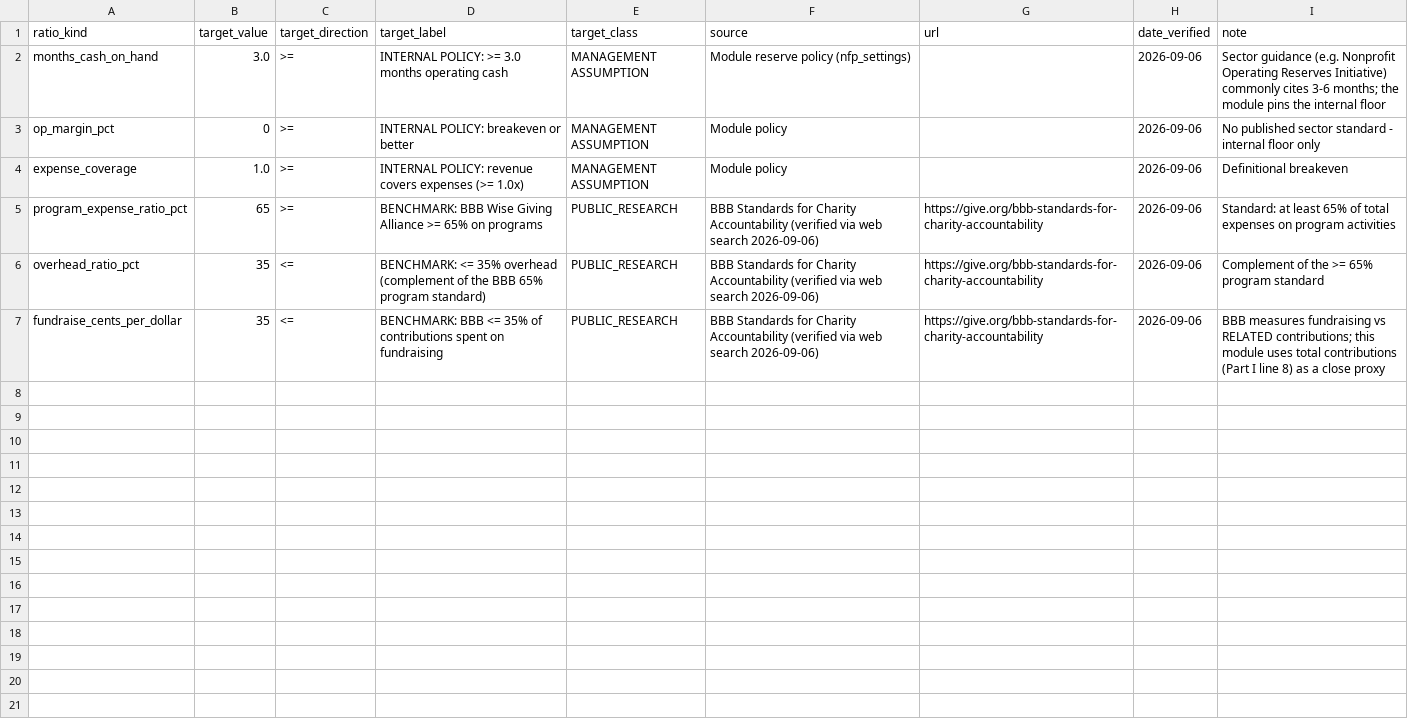
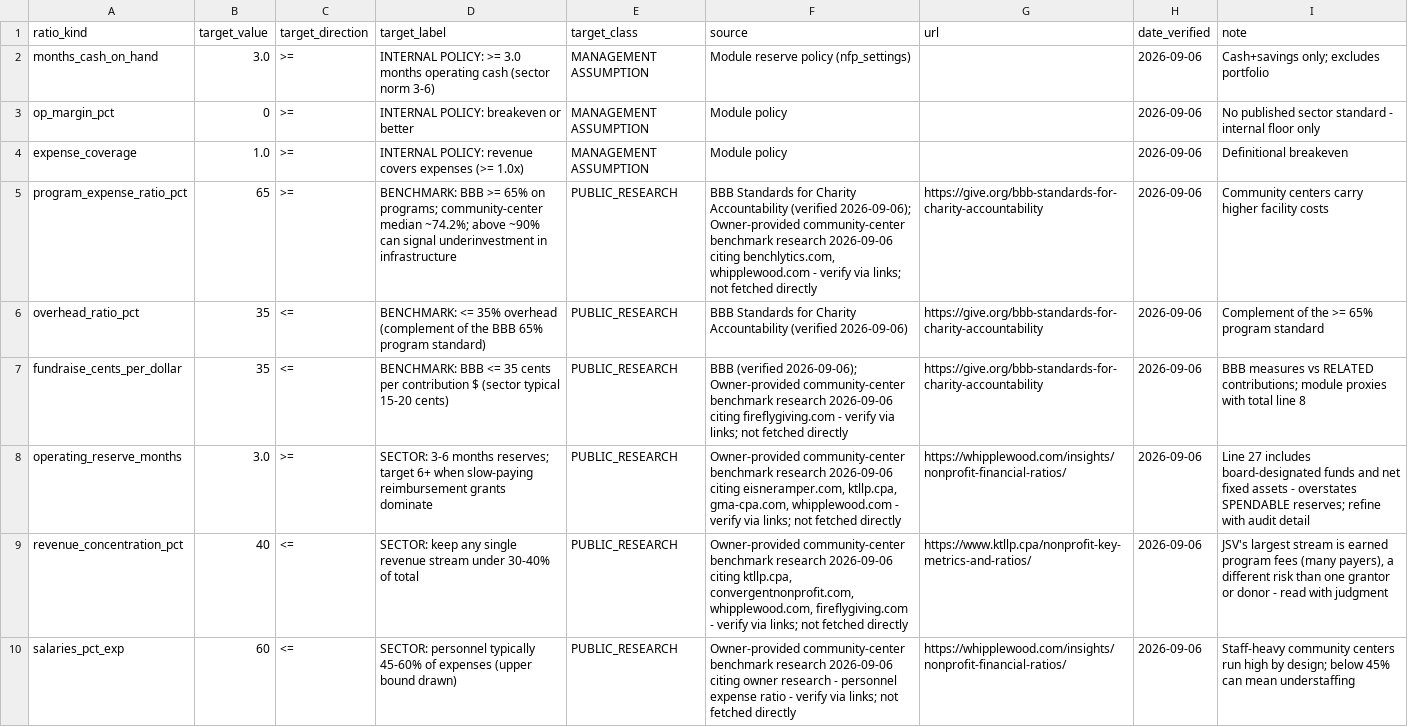
Before and after one commit to jessiesfaith/Finance-ML, a CSV file: data/nfp/nfp_990_target_inputs.csv, drawn as a sheet.

```diff
--- a/data/nfp/nfp_990_target_inputs.csv
+++ b/data/nfp/nfp_990_target_inputs.csv
@@ -1,7 +1,10 @@
 ratio_kind,target_value,target_direction,target_label,target_class,source,url,date_verified,note
-months_cash_on_hand,3.0,>=,INTERNAL POLICY: >= 3.0 months operating cash,MANAGEMENT ASSUMPTION,Module reserve policy (nfp_settings),,2026-09-06,Sector guidance (e.g. Nonprofit Operating Reserves Initiative) commonly cites 3-6 months; the module pins the internal floor
+months_cash_on_hand,3.0,>=,INTERNAL POLICY: >= 3.0 months operating cash (sector norm 3-6),MANAGEMENT ASSUMPTION,Module reserve policy (nfp_settings),,2026-09-06,Cash+savings only; excludes portfolio
 op_margin_pct,0,>=,INTERNAL POLICY: breakeven or better,MANAGEMENT ASSUMPTION,Module policy,,2026-09-06,No published sector standard - internal floor only
 expense_coverage,1.0,>=,INTERNAL POLICY: revenue covers expenses (>= 1.0x),MANAGEMENT ASSUMPTION,Module policy,,2026-09-06,Definitional breakeven
-program_expense_ratio_pct,65,>=,BENCHMARK: BBB Wise Giving Alliance >= 65% on programs,PUBLIC_RESEARCH,BBB Standards for Charity Accountability (verified via web search 2026-09-06),https://give.org/bbb-standards-for-charity-accountability,2026-09-06,Standard: at least 65% of total expenses on program activities
-overhead_ratio_pct,35,<=,BENCHMARK: <= 35% overhead (complement of the BBB 65% program standard),PUBLIC_RESEARCH,BBB Standards for Charity Accountability (verified via web search 2026-09-06),https://give.org/bbb-standards-for-charity-accountability,2026-09-06,Complement of the >= 65% program standard
-fundraise_cents_per_dollar,35,<=,BENCHMARK: BBB <= 35% of contributions spent on fundraising,PUBLIC_RESEARCH,BBB Standards for Charity Accountability (verified via web search 2026-09-06),https://give.org/bbb-standards-for-charity-accountability,2026-09-06,BBB measures fundraising vs RELATED contributions; this module uses total contributions (Part I line 8) as a close proxy
+program_expense_ratio_pct,65,>=,BENCHMARK: BBB >= 65% on programs; community-center median ~74.2%; above ~90% can signal underinvestment in infrastructure,PUBLIC_RESEARCH,"BBB Standards for Charity Accountability (verified 2026-09-06); Owner-provided community-center benchmark research 2026-09-06 citing benchlytics.com, whipplewood.com - verify via links; not fetched directly",https://give.org/bbb-standards-for-charity-accountability,2026-09-06,Community centers carry higher facility costs
+overhead_ratio_pct,35,<=,BENCHMARK: <= 35% overhead (complement of the BBB 65% program standard),PUBLIC_RESEARCH,BBB Standards for Charity Accountability (verified 2026-09-06),https://give.org/bbb-standards-for-charity-accountability,2026-09-06,Complement of the >= 65% program standard
+fundraise_cents_per_dollar,35,<=,BENCHMARK: BBB <= 35 cents per contribution $ (sector typical 15-20 cents),PUBLIC_RESEARCH,BBB (verified 2026-09-06); Owner-provided community-center benchmark research 2026-09-06 citing fireflygiving.com - verify via links; not fetched directly,https://give.org/bbb-standards-for-charity-accountability,2026-09-06,BBB measures vs RELATED contributions; module proxies with total line 8
+operating_reserve_months,3.0,>=,SECTOR: 3-6 months reserves; target 6+ when slow-paying reimbursement grants dominate,PUBLIC_RESEARCH,"Owner-provided community-center benchmark research 2026-09-06 citing eisneramper.com, ktllp.cpa, gma-cpa.com, whipplewood.com - verify via links; not fetched directly",https://whipplewood.com/insights/nonprofit-financial-ratios/,2026-09-06,Line 27 includes board-designated funds and net fixed assets - overstates SPENDABLE reserves; refine with audit detail
+revenue_concentration_pct,40,<=,SECTOR: keep any single revenue stream under 30-40% of total,PUBLIC_RESEARCH,"Owner-provided community-center benchmark research 2026-09-06 citing ktllp.cpa, convergentnonprofit.com, whipplewood.com, fireflygiving.com - verify via links; not fetched directly",https://www.ktllp.cpa/nonprofit-key-metrics-and-ratios/,2026-09-06,"JSV's largest stream is earned program fees (many payers), a different risk than one grantor or donor - read with judgment"
+salaries_pct_exp,60,<=,SECTOR: personnel typically 45-60% of expenses (upper bound drawn),PUBLIC_RESEARCH,Owner-provided community-center benchmark research 2026-09-06 citing owner research - personnel expense ratio - verify via links; not fetched directly,https://whipplewood.com/insights/nonprofit-financial-ratios/,2026-09-06,Staff-heavy community centers run high by design; below 45% can mean understaffing
```
Also changed, not shown: data/nfp/nfp_990_actual_inputs.csv, reports/nfp_990_actuals.csv, 41 other files.
